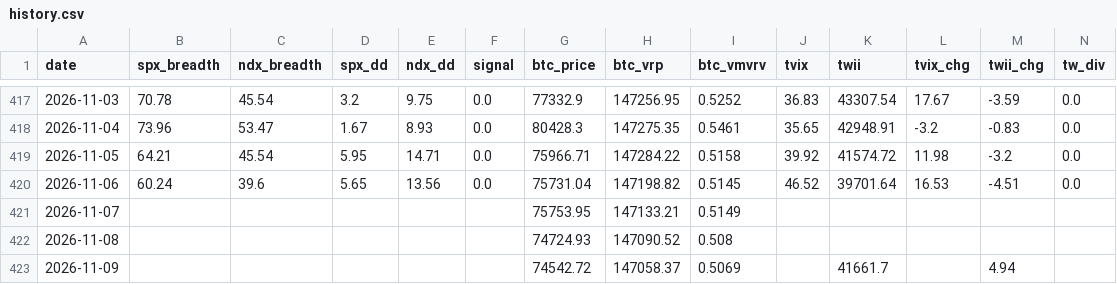
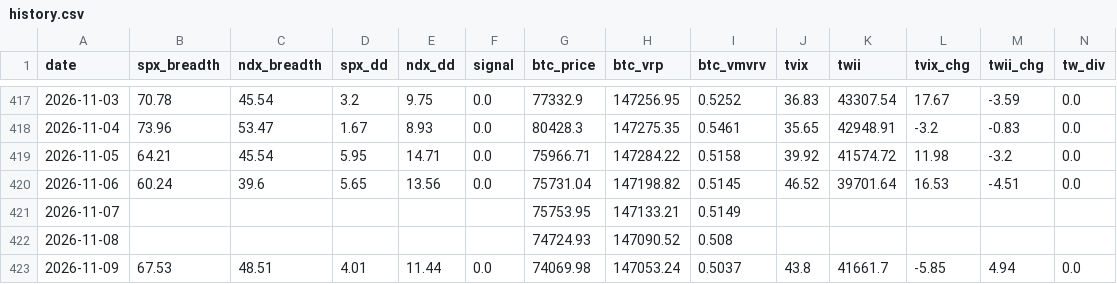
Before and after one commit to luke120513-sys/dip-signal, a CSV file: history.csv, drawn as a sheet; only a part is shown, gaps mark what is left out; the diff names each change by its address in the sheet, - before the commit and + after, or states it on an @@ line.

```diff
--- a/history.csv
+++ b/history.csv
-B423 (spx_breadth): (empty)
+B423 (spx_breadth): 67.53
-C423 (ndx_breadth): (empty)
+C423 (ndx_breadth): 48.51
-D423 (spx_dd): (empty)
+D423 (spx_dd): 4.01
-E423 (ndx_dd): (empty)
+E423 (ndx_dd): 11.44
-F423 (signal): (empty)
+F423 (signal): 0.0
-G423 (btc_price): 74542.72
+G423 (btc_price): 74069.98
-H423 (btc_vrp): 147058.37
+H423 (btc_vrp): 147053.24
-I423 (btc_vmvrv): 0.5069
+I423 (btc_vmvrv): 0.5037
-J423 (tvix): (empty)
+J423 (tvix): 43.8
-L423 (tvix_chg): (empty)
+L423 (tvix_chg): -5.85
-N423 (tw_div): (empty)
+N423 (tw_div): 0.0
```
Also changed, not shown: 4 other files.
